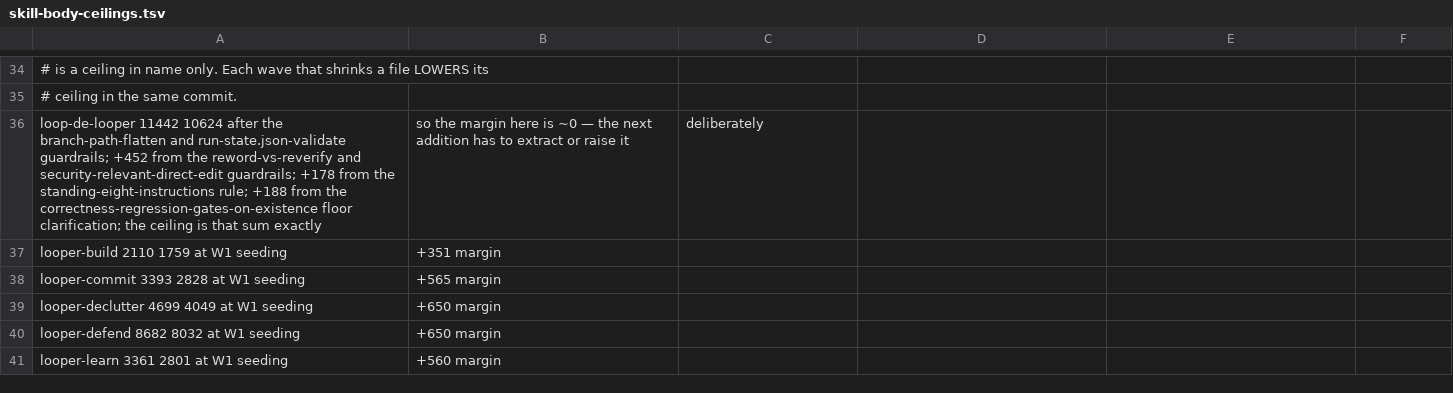
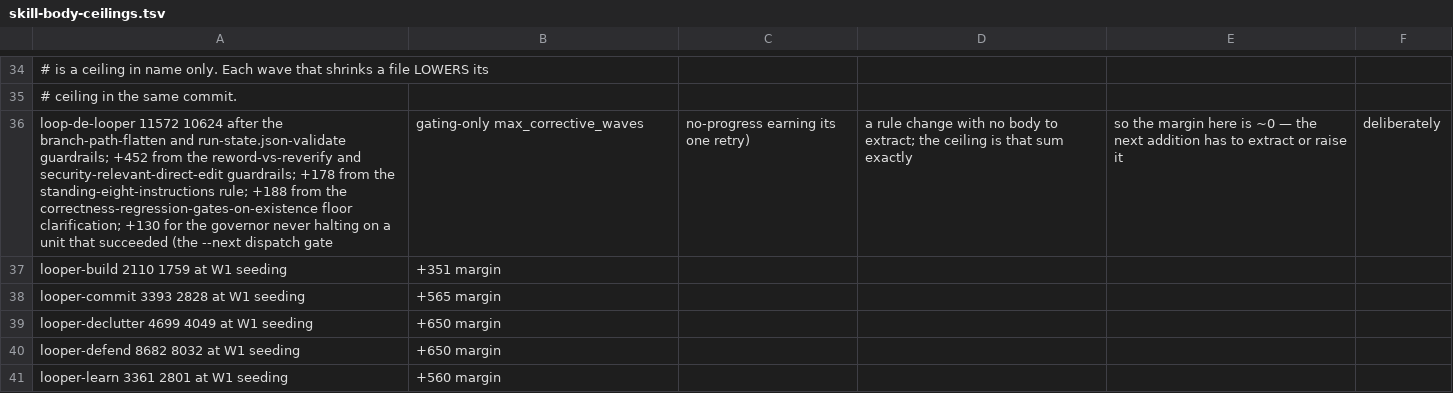
Before and after one commit to nschneble/agents-of-shield-if-shield-is-ai, a TSV file: scripts/skill-body-ceilings.tsv, drawn as a sheet; only a part is shown, gaps mark what is left out; removed rows and columns are numbered as before the commit, all else as after; the diff names each change by its address in the sheet, - before the commit and + after, or states it on an @@ line.

```diff
--- a/scripts/skill-body-ceilings.tsv
+++ b/scripts/skill-body-ceilings.tsv
-row 36: loop-de-looper 11442 10624 after the branch-path-flatten and run-state.json-validate guardrails; +452 from the reword-vs-reverify and security-relevant-direct-edit guardrails; +178 from the standing-eight-instructions rule; +188 from the correctness-regression-gates-on-existence floor clarification; the ceiling is that sum exactly | so the margin here is ~0 — the next addition has to extract or raise it | deliberately
+row 36: loop-de-looper 11572 10624 after the branch-path-flatten and run-state.json-validate guardrails; +452 from the reword-vs-reverify and security-relevant-direct-edit guardrails; +178 from the standing-eight-instructions rule; +188 from the correctness-regression-gates-on-existence floor clarification; +130 for the governor never halting on a unit that succeeded (the --next dispatch gate | gating-only max_corrective_waves | no-progress earning its one retry) | a rule change with no body to extract; the ceiling is that sum exactly | so the margin here is ~0 — the next addition has to extract or raise it | deliberately
```
Also changed, not shown: scripts/spec-load-baseline.tsv, 7 other files.
